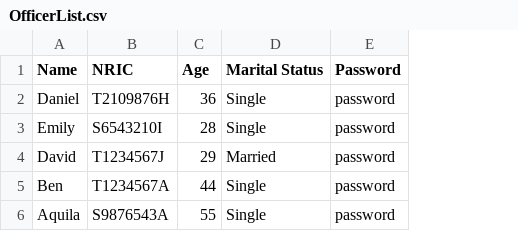
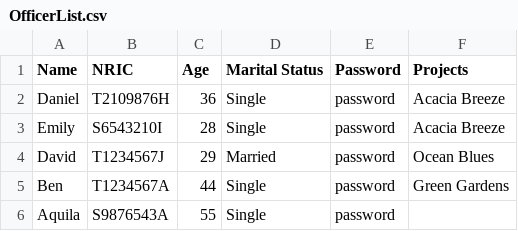
Before and after one commit to Ethan-Shak/SC2002-FCS6-GRP5, a CSV file: OfficerList.csv, drawn as a sheet; the diff names each change by its address in the sheet, - before the commit and + after, or states it on an @@ line.

Commit message:
added new column for OfficerList to contain projects they are managing

```diff
--- a/OfficerList.csv
+++ b/OfficerList.csv
+column F (Projects), rows 2-5: Acacia Breeze | Acacia Breeze | Ocean Blues | Green Gardens
```
